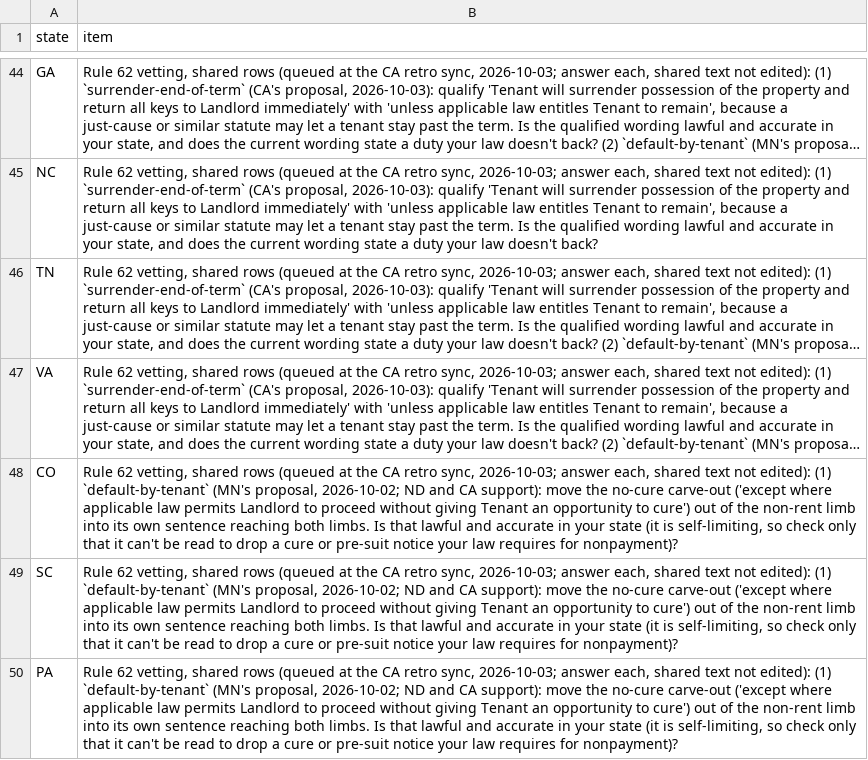
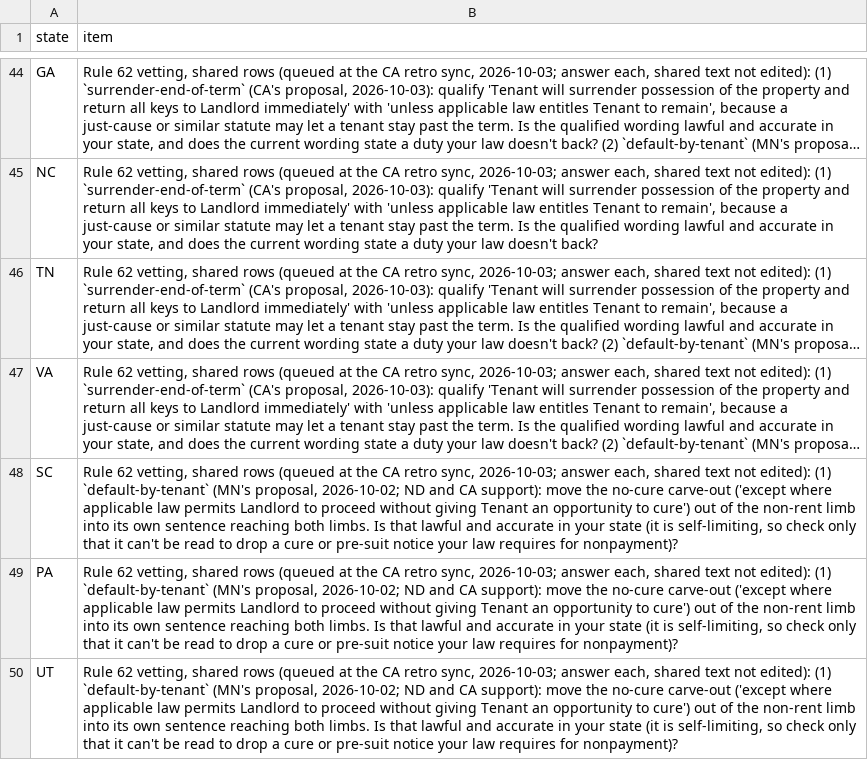
Before and after one commit to tsteinbaugh/property-manager-landlord-app, a CSV file: scripts/clause-library/retro-extras.csv, drawn as a sheet; only a part is shown, gaps mark what is left out; the shorter side is filled out with more unchanged rows; long unchanged cells end in …; the diff names each change by its address in the sheet, - before the commit and + after, or states it on an @@ line.

```diff
--- a/scripts/clause-library/retro-extras.csv
+++ b/scripts/clause-library/retro-extras.csv
-row 48: CO | Rule 62 vetting, shared rows (queued at the CA retro sync, 2026-10-03; answer each, shared text not edited): (1) `default-by-tenant` (MN's proposal, 2026-10-02; ND and CA support): move the no-cure carve-out ('except where applicable law permits Landlord to proceed without giving Tenant an opportunity to cure') out of the non-rent limb into its own sentence reaching both limbs. Is that lawful and accurate in your state (it is self-limiting, so check only that it can't be read to drop a cure or pre-suit notice your law requires for nonpayment)?
```
Also changed, not shown: lease-clause-citations-CO.csv, 7 other files.
